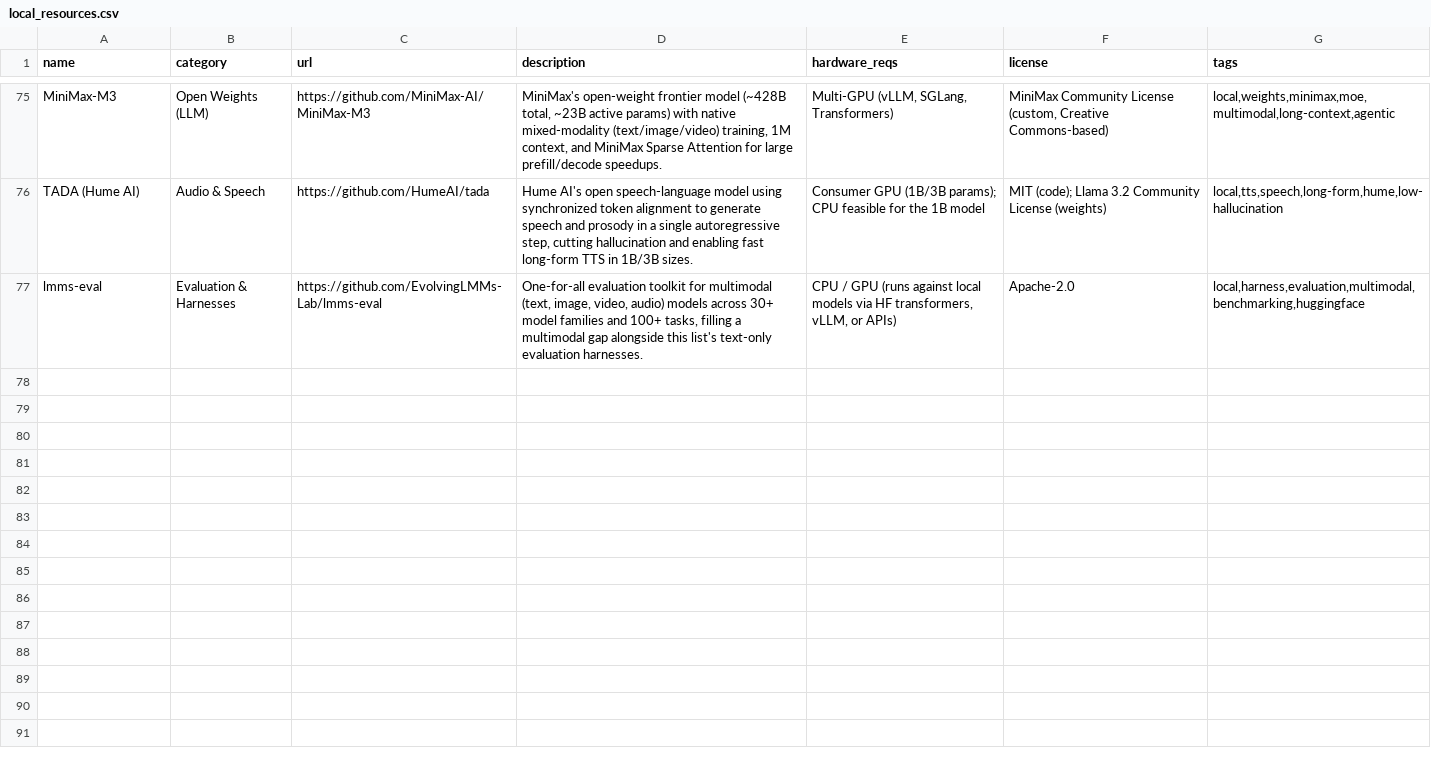
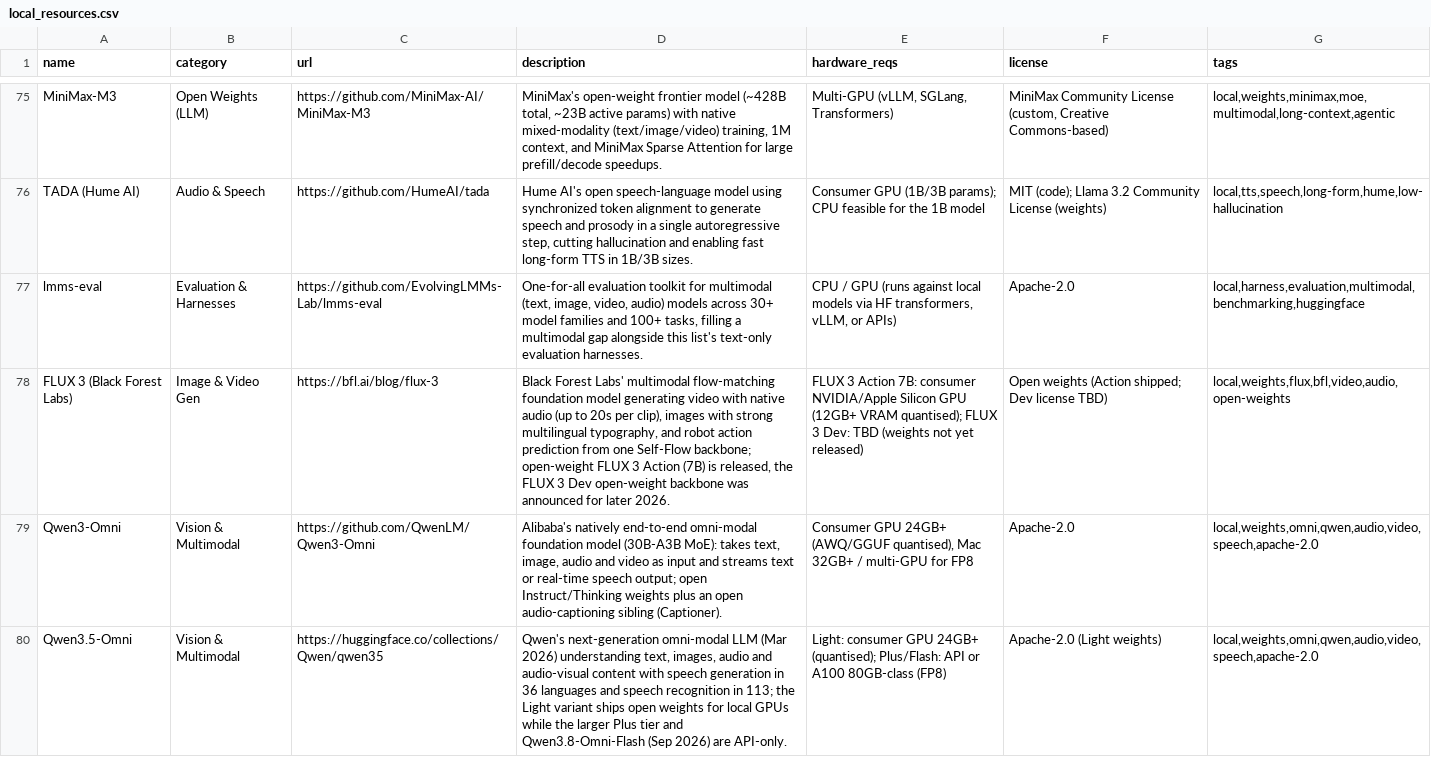
Before and after one commit to chid/free-ai, a CSV file: local_resources.csv, drawn as a sheet; only a part is shown, gaps mark what is left out; the diff names each change by its address in the sheet, - before the commit and + after, or states it on an @@ line.

```diff
--- a/local_resources.csv
+++ b/local_resources.csv
+row 78: FLUX 3 (Black Forest Labs) | Image & Video Gen | https://bfl.ai/blog/flux-3 | Black Forest Labs' multimodal flow-matching foundation model generating video with native audio (up to 20s per clip), images with strong multilingual typography, and robot action prediction from one Self-Flow backbone; open-weight FLUX 3 Action (7B) is released, the FLUX 3 Dev open-weight backbone was announced for later 2026. | FLUX 3 Action 7B: consumer NVIDIA/Apple Silicon GPU (12GB+ VRAM quantised); FLUX 3 Dev: TBD (weights not yet released) | Open weights (Action shipped; Dev license TBD) | local,weights,flux,bfl,video,audio,open-weights
+row 79: Qwen3-Omni | Vision & Multimodal | https://github.com/QwenLM/Qwen3-Omni | Alibaba's natively end-to-end omni-modal foundation model (30B-A3B MoE): takes text, image, audio and video as input and streams text or real-time speech output; open Instruct/Thinking weights plus an open audio-captioning sibling (Captioner). | Consumer GPU 24GB+ (AWQ/GGUF quantised), Mac 32GB+ / multi-GPU for FP8 | Apache-2.0 | local,weights,omni,qwen,audio,video,speech,apache-2.0
+row 80: Qwen3.5-Omni | Vision & Multimodal | https://huggingface.co/collections/Qwen/qwen35 | Qwen's next-generation omni-modal LLM (Mar 2026) understanding text, images, audio and audio-visual content with speech generation in 36 languages and speech recognition in 113; the Light variant ships open weights for local GPUs while the larger Plus tier and Qwen3.8-Omni-Flash (Sep 2026) are API-only. | Light: consumer GPU 24GB+ (quantised); Plus/Flash: API or A100 80GB-class (FP8) | Apache-2.0 (Light weights) | local,weights,omni,qwen,audio,video,speech,apache-2.0
```
Also changed, not shown: local_history.csv.
